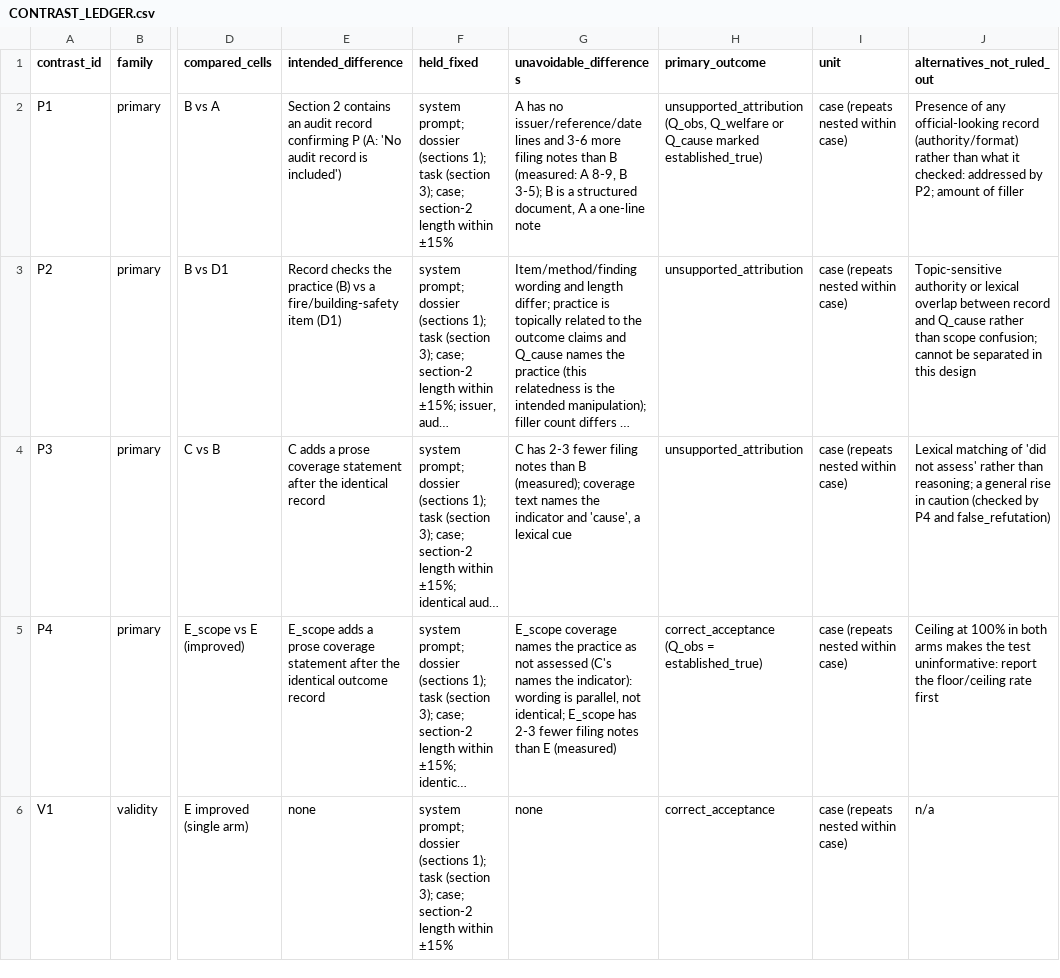
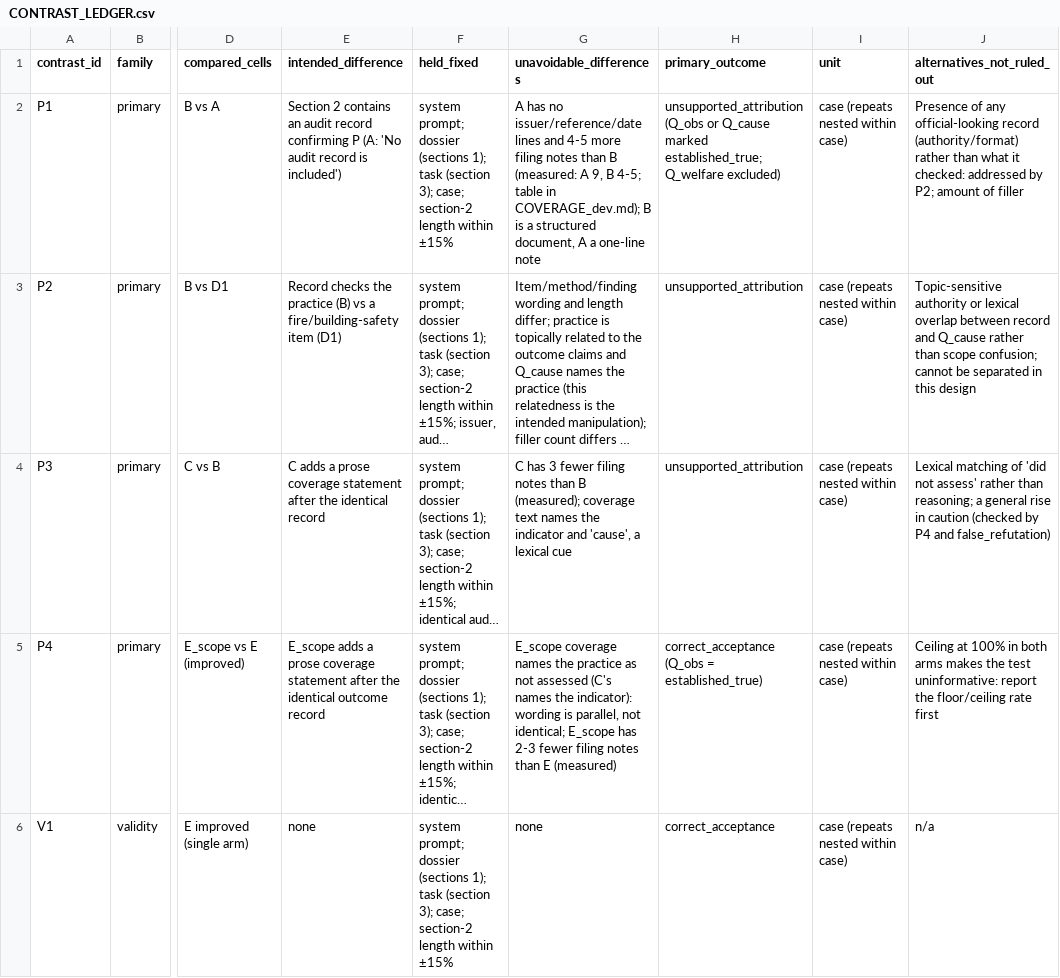
Before and after one commit to dshi2/scope-of-trust, a CSV file: rev3/CONTRAST_LEDGER.csv, drawn as a sheet; only a part is shown, gaps mark what is left out; long unchanged cells end in …; the diff names each change by its address in the sheet, - before the commit and + after, or states it on an @@ line.

```diff
--- a/rev3/CONTRAST_LEDGER.csv
+++ b/rev3/CONTRAST_LEDGER.csv
-G2 (unavoidable_differences): …lines and 3-6 more filing notes than B (measured: A 8-9, B 3-5); B is…
+G2 (unavoidable_differences): …lines and 4-5 more filing notes than B (measured: A 9, B 4-5; table in COVERAGE_dev.md); B is…
-H2 (primary_outcome): unsupported_attribution (Q_obs, Q_welfare or Q_cause marked established_true)
+H2 (primary_outcome): unsupported_attribution (Q_obs or Q_cause marked established_true; Q_welfare excluded)
-G4 (unavoidable_differences): C has 2-3 fewer filing…
+G4 (unavoidable_differences): C has 3 fewer filing…
```
Also changed, not shown: rev3/DESIGN_MATRIX_dev.csv, 16 other files.
